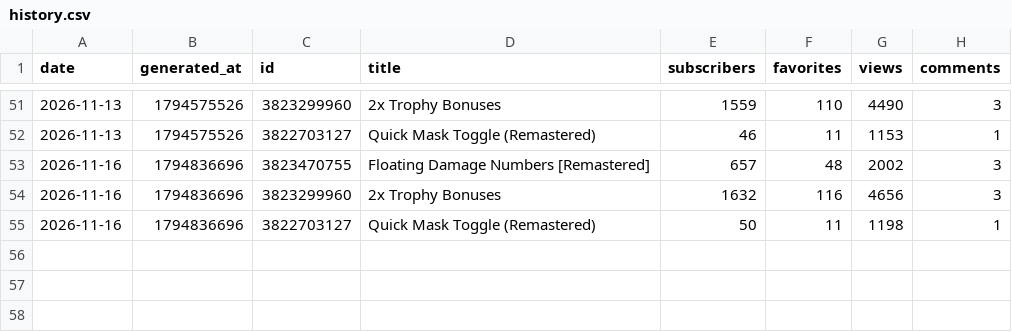
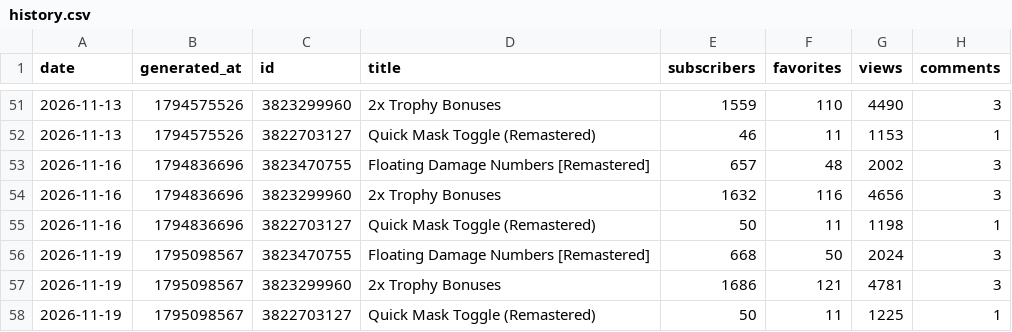
Before and after one commit to ehakantas/steam-stats, a CSV file: data/history.csv, drawn as a sheet; only a part is shown, gaps mark what is left out; the diff names each change by its address in the sheet, - before the commit and + after, or states it on an @@ line.

```diff
--- a/data/history.csv
+++ b/data/history.csv
+row 56: 2026-11-19 | 1795098567 | 3823470755 | Floating Damage Numbers [Remastered] | 668 | 50 | 2024 | 3
+row 57: 2026-11-19 | 1795098567 | 3823299960 | 2x Trophy Bonuses | 1686 | 121 | 4781 | 3
+row 58: 2026-11-19 | 1795098567 | 3822703127 | Quick Mask Toggle (Remastered) | 50 | 11 | 1225 | 1
```
Also changed, not shown: 2 other files.
